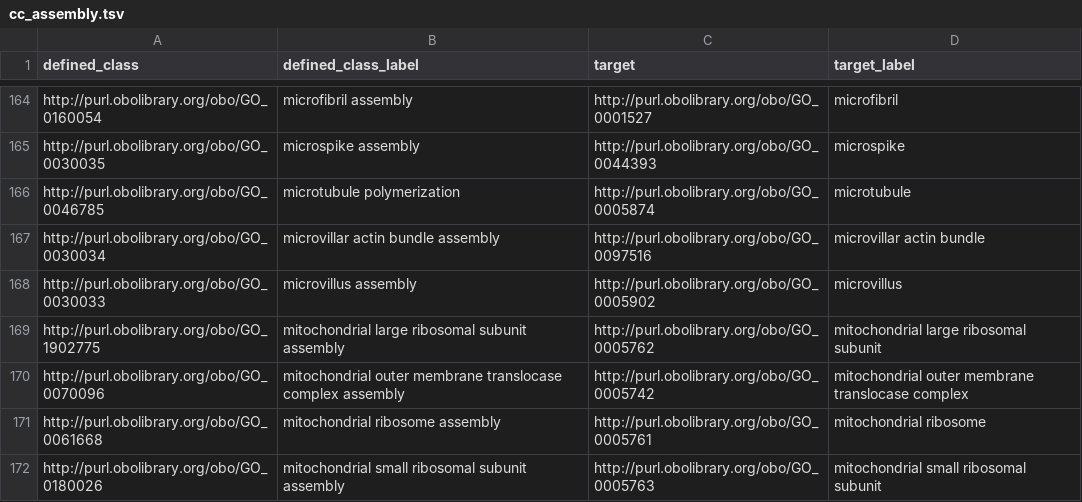
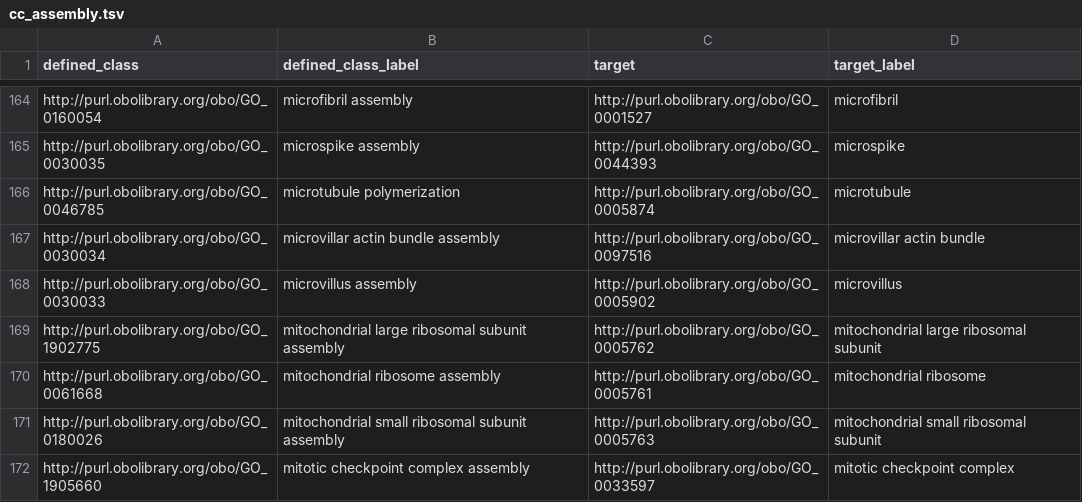
Before and after one commit to geneontology/go-ontology, a TSV file: src/design_patterns/cc_assembly.tsv, drawn as a sheet; only a part is shown, gaps mark what is left out; the shorter side is filled out with more unchanged rows; the diff names each change by its address in the sheet, - before the commit and + after, or states it on an @@ line.

```diff
--- a/src/design_patterns/cc_assembly.tsv
+++ b/src/design_patterns/cc_assembly.tsv
-row 170: http://purl.obolibrary.org/obo/GO_0070096 | mitochondrial outer membrane translocase complex assembly | http://purl.obolibrary.org/obo/GO_0005742 | mitochondrial outer membrane translocase complex
```
Also changed, not shown: 1 other file.
